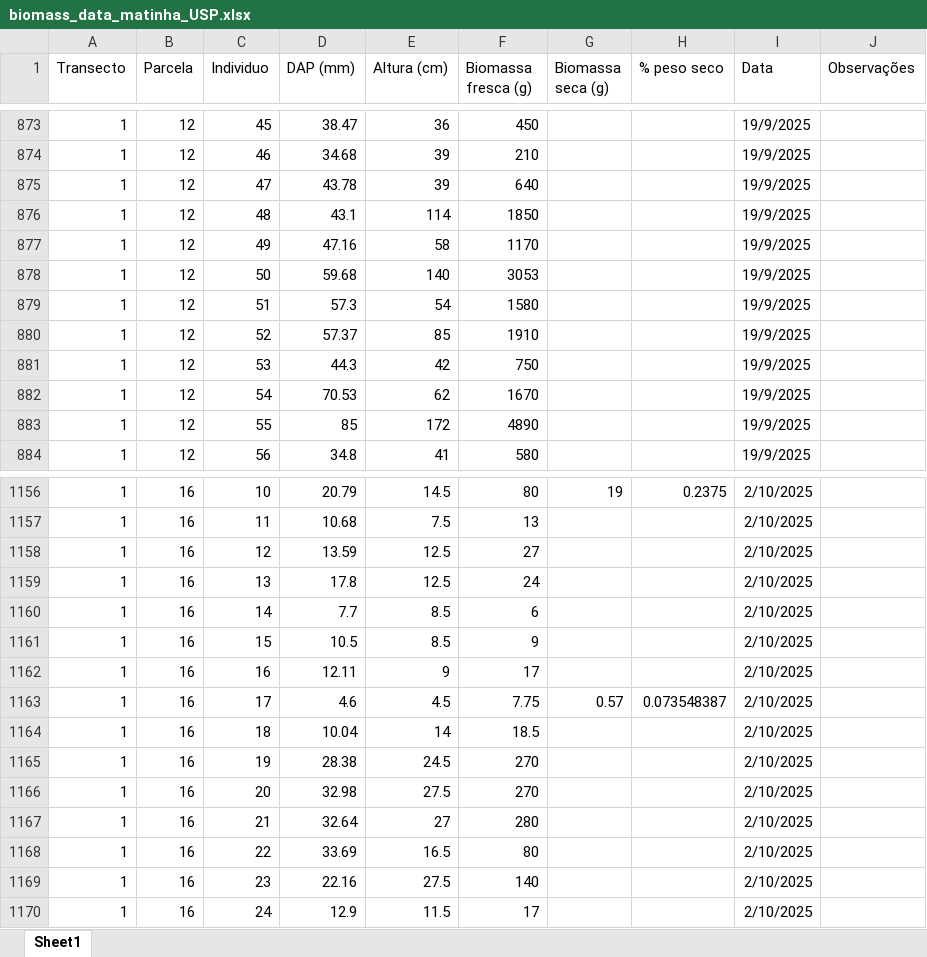
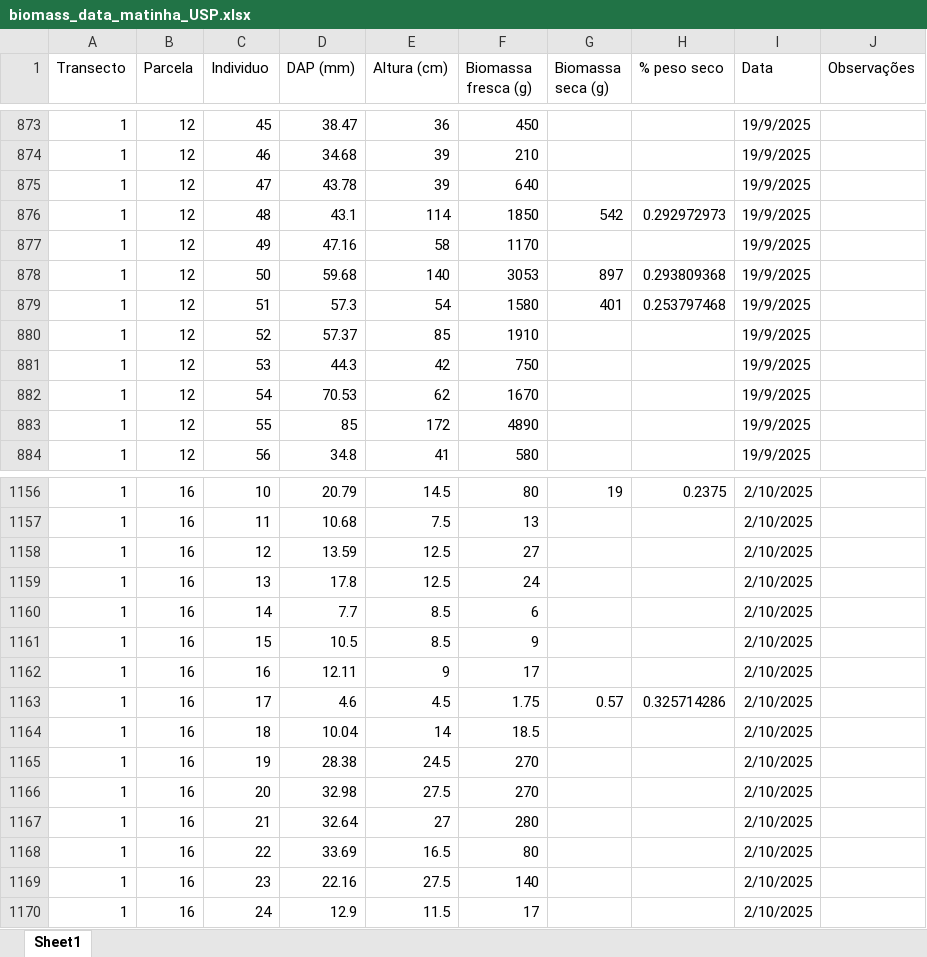
Before and after one commit to PedrMartins/palms_biomass, an Excel workbook: biomass_data_matinha_USP.xlsx, sheet Sheet1, drawn as a sheet; only a part is shown, gaps mark what is left out; values as stored, in another font and other column widths than the file's, no borders; the diff names each change by its address in the sheet, - before the commit and + after, or states it on an @@ line.

```diff
--- a/biomass_data_matinha_USP.xlsx (sheet Sheet1)
+++ b/biomass_data_matinha_USP.xlsx (sheet Sheet1)
-G876 (Biomassa seca (g)): (empty)
+G876 (Biomassa seca (g)): 542
-H876 (% peso seco): (empty)
+H876 (% peso seco): 0.292972973
-G878 (Biomassa seca (g)): (empty)
+G878 (Biomassa seca (g)): 897
-H878 (% peso seco): (empty)
+H878 (% peso seco): 0.293809368
-G879 (Biomassa seca (g)): (empty)
+G879 (Biomassa seca (g)): 401
-H879 (% peso seco): (empty)
+H879 (% peso seco): 0.253797468
-F1163 (Biomassa fresca (g)): 7.75
+F1163 (Biomassa fresca (g)): 1.75
-H1163 (% peso seco): 0.073548387
+H1163 (% peso seco): 0.325714286
```
Also changed, not shown: 2 other files.
